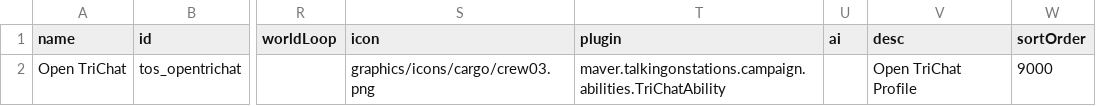
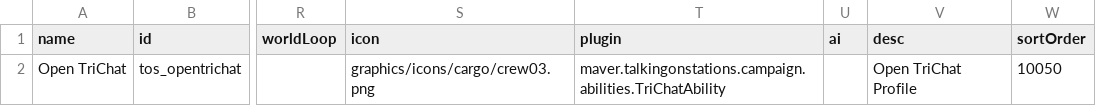
Before and after one commit to artisticMink/talkingonstations, a CSV file: src/main/modfiles/data/campaign/abilities.csv, drawn as a sheet; only a part is shown, gaps mark what is left out; the diff names each change by its address in the sheet, - before the commit and + after, or states it on an @@ line.

```diff
--- a/src/main/modfiles/data/campaign/abilities.csv
+++ b/src/main/modfiles/data/campaign/abilities.csv
-W2 (sortOrder): 9000
+W2 (sortOrder): 10050
```
Also changed, not shown: 11 other files.
